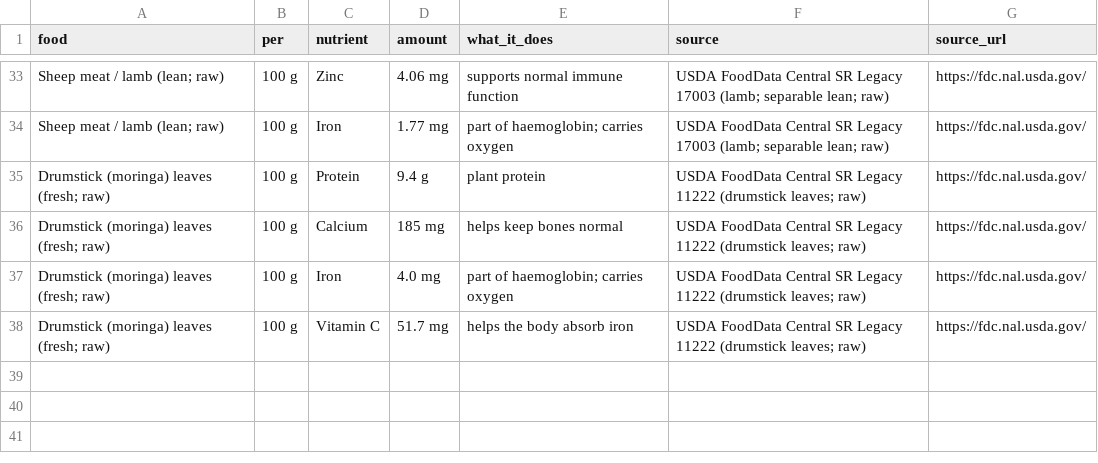
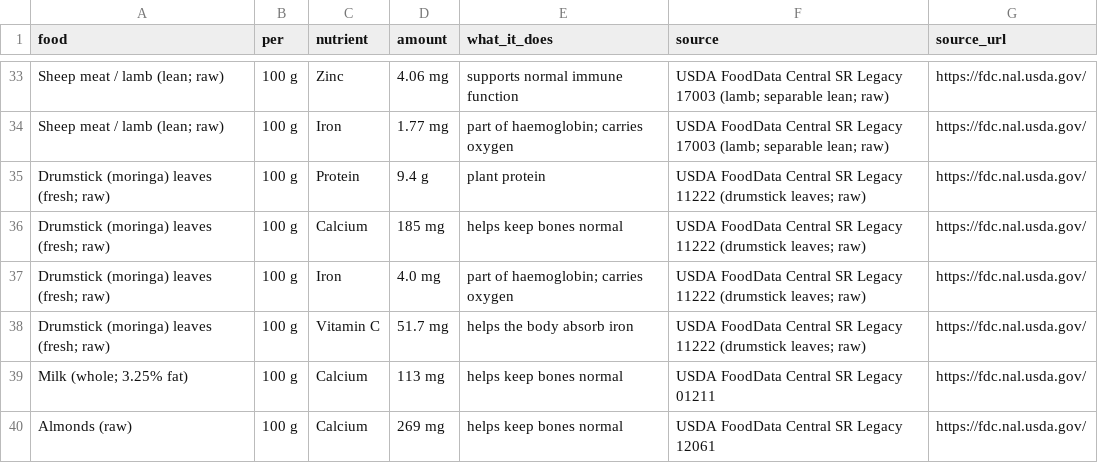
Before and after one commit to gjsgopi-dev/pureorganiczone-reels, a CSV file: insights/nutrition_facts.csv, drawn as a sheet; only a part is shown, gaps mark what is left out.

```diff
--- a/insights/nutrition_facts.csv
+++ b/insights/nutrition_facts.csv
@@ -38 +38,3 @@ Drumstick (moringa) leaves (fresh; raw),100 g,Iron,4.0 mg,part of haemoglobin; c
 Drumstick (moringa) leaves (fresh; raw),100 g,Vitamin C,51.7 mg,helps the body absorb iron,USDA FoodData Central SR Legacy 11222 (drumstick leaves; raw),https://fdc.nal.usda.gov/
+Milk (whole; 3.25% fat),100 g,Calcium,113 mg,helps keep bones normal,USDA FoodData Central SR Legacy 01211,https://fdc.nal.usda.gov/
+Almonds (raw),100 g,Calcium,269 mg,helps keep bones normal,USDA FoodData Central SR Legacy 12061,https://fdc.nal.usda.gov/
```
Also changed, not shown: insights/customer_feedback.csv, insights/growth_tests.csv, 6 other files.
